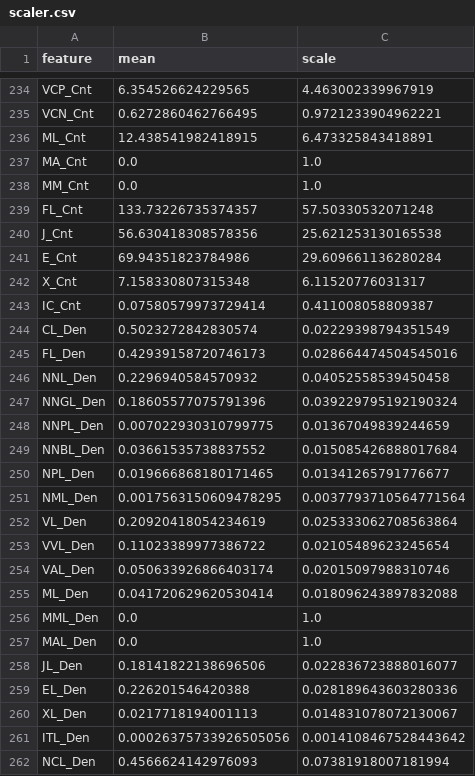
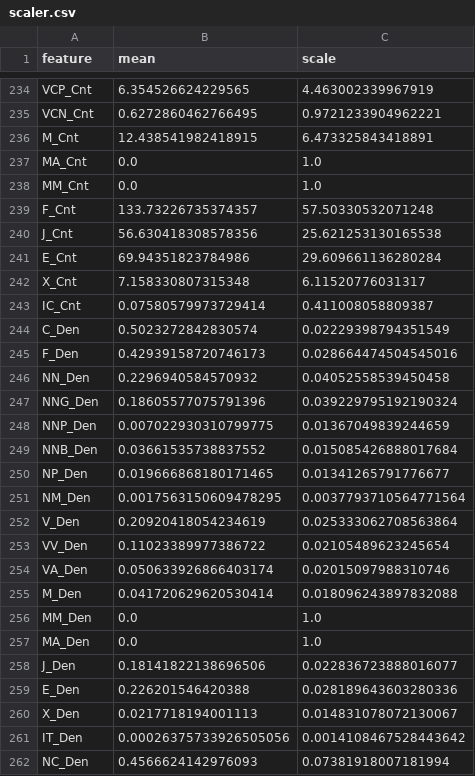
Before and after one commit to grrlkk/UKTA_v2, a CSV file: backend/apps/cohesion/essay_scoring/features/scaler.csv, drawn as a sheet; only a part is shown, gaps mark what is left out; the diff covers the shown part only.

```diff
--- a/backend/apps/cohesion/essay_scoring/features/scaler.csv
+++ b/backend/apps/cohesion/essay_scoring/features/scaler.csv
@@ -235,6 +235,6 @@ VCP_Cnt,6.354526624229565,4.463002339967919
 VCN_Cnt,0.6272860462766495,0.9721233904962221
-ML_Cnt,12.438541982418915,6.473325843418891
+M_Cnt,12.438541982418915,6.473325843418891
 MA_Cnt,0.0,1.0
 MM_Cnt,0.0,1.0
-FL_Cnt,133.73226735374357,57.50330532071248
+F_Cnt,133.73226735374357,57.50330532071248
 J_Cnt,56.630418308578356,25.621253130165538
@@ -243,20 +243,20 @@ X_Cnt,7.158330807315348,6.11520776031317
 IC_Cnt,0.07580579973729414,0.411008058809387
-CL_Den,0.5023272842830574,0.02229398794351549
-FL_Den,0.42939158720746173,0.028664474504545016
-NNL_Den,0.2296940584570932,0.04052558539450458
-NNGL_Den,0.18605577075791396,0.039229795192190324
-NNPL_Den,0.007022930310799775,0.01367049839244659
-NNBL_Den,0.03661535738837552,0.015085426888017684
-NPL_Den,0.019666868180171465,0.01341265791776677
-NML_Den,0.0017563150609478295,0.0037793710564771564
-VL_Den,0.20920418054234619,0.025333062708563864
-VVL_Den,0.11023389977386722,0.02105489623245654
-VAL_Den,0.050633926866403174,0.02015097988310746
-ML_Den,0.041720629620530414,0.018096243897832088
-MML_Den,0.0,1.0
-MAL_Den,0.0,1.0
-JL_Den,0.18141822138696506,0.022836723888016077
-EL_Den,0.226201546420388,0.028189643603280336
-XL_Den,0.0217718194001113,0.014831078072130067
-ITL_Den,0.00026375733926505056,0.0014108467528443642
-NCL_Den,0.4566624142976093,0.07381918007181994
+C_Den,0.5023272842830574,0.02229398794351549
+F_Den,0.42939158720746173,0.028664474504545016
+NN_Den,0.2296940584570932,0.04052558539450458
+NNG_Den,0.18605577075791396,0.039229795192190324
+NNP_Den,0.007022930310799775,0.01367049839244659
+NNB_Den,0.03661535738837552,0.015085426888017684
+NP_Den,0.019666868180171465,0.01341265791776677
+NM_Den,0.0017563150609478295,0.0037793710564771564
+V_Den,0.20920418054234619,0.025333062708563864
+VV_Den,0.11023389977386722,0.02105489623245654
+VA_Den,0.050633926866403174,0.02015097988310746
+M_Den,0.041720629620530414,0.018096243897832088
+MM_Den,0.0,1.0
+MA_Den,0.0,1.0
+J_Den,0.18141822138696506,0.022836723888016077
+E_Den,0.226201546420388,0.028189643603280336
+X_Den,0.0217718194001113,0.014831078072130067
+IT_Den,0.00026375733926505056,0.0014108467528443642
+NC_Den,0.4566624142976093,0.07381918007181994
```
Also changed, not shown: 65 edited cells elsewhere in this file, 3 other files.
